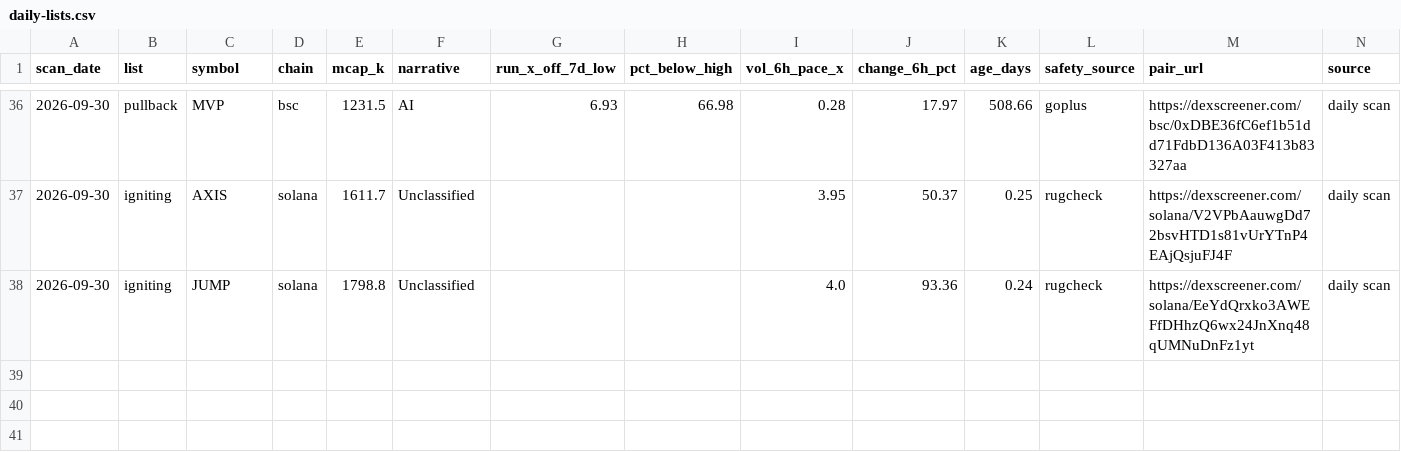
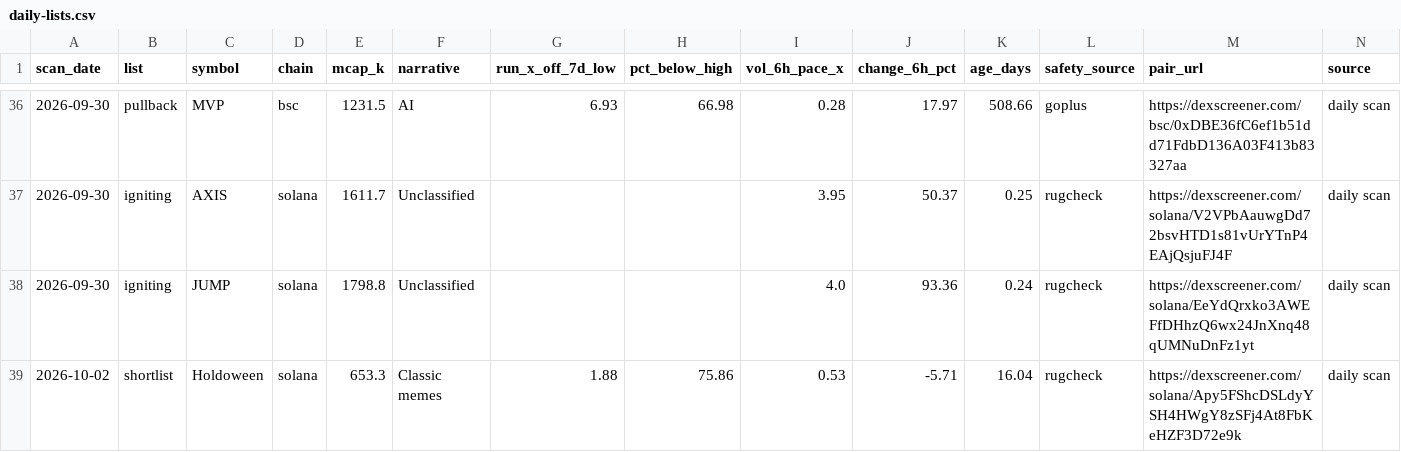
Before and after one commit to hueyyy-eng/moonshot-fetch, a CSV file: site/daily-lists.csv, drawn as a sheet; only a part is shown, gaps mark what is left out; the diff names each change by its address in the sheet, - before the commit and + after, or states it on an @@ line.

```diff
--- a/site/daily-lists.csv
+++ b/site/daily-lists.csv
+row 39: 2026-10-02 | shortlist | Holdoween | solana | 653.3 | Classic memes | 1.88 | 75.86 | 0.53 | -5.71 | 16.04 | rugcheck | https://dexscreener.com/solana/Apy5FShcDSLdyYSH4HWgY8zSFj4At8FbKeHZF3D72e9k | daily scan
```
Also changed, not shown: site/narrative-log.csv, site/near-miss-log.csv, 5 other files.
